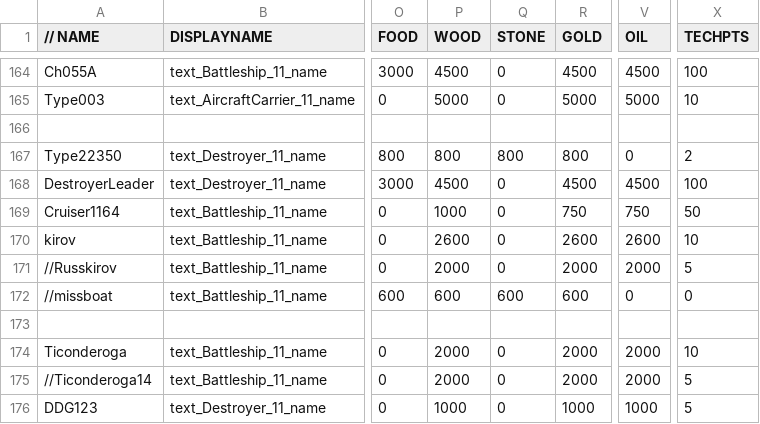
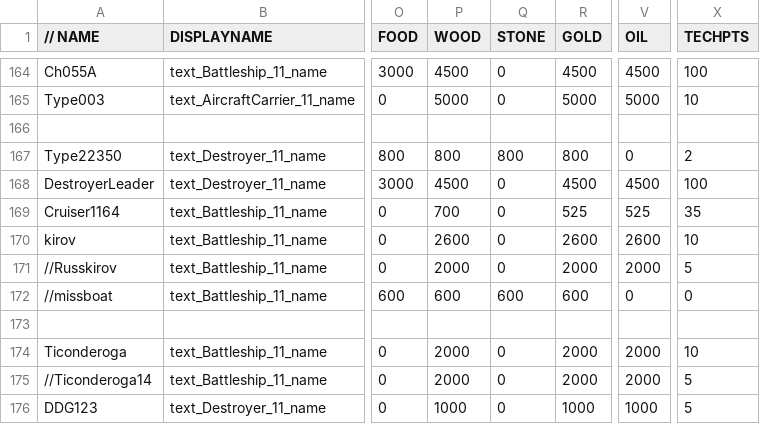
Before and after one commit to luojiang419/ee2, a CSV file: game-metadata/EE2X_db/TechTree/dbtechtreenode.csv, drawn as a sheet; only a part is shown, gaps mark what is left out; the diff names each change by its address in the sheet, - before the commit and + after, or states it on an @@ line.

```diff
--- a/game-metadata/EE2X_db/TechTree/dbtechtreenode.csv
+++ b/game-metadata/EE2X_db/TechTree/dbtechtreenode.csv
-P169 (WOOD): 1000
+P169 (WOOD): 700
-R169 (GOLD): 750
+R169 (GOLD): 525
-V169 (OIL): 750
+V169 (OIL): 525
-X169 (TECHPTS): 50
+X169 (TECHPTS): 35
```
Also changed, not shown: game-metadata/EE2X_db/TechTree/upgrade_unittypes.csv.
